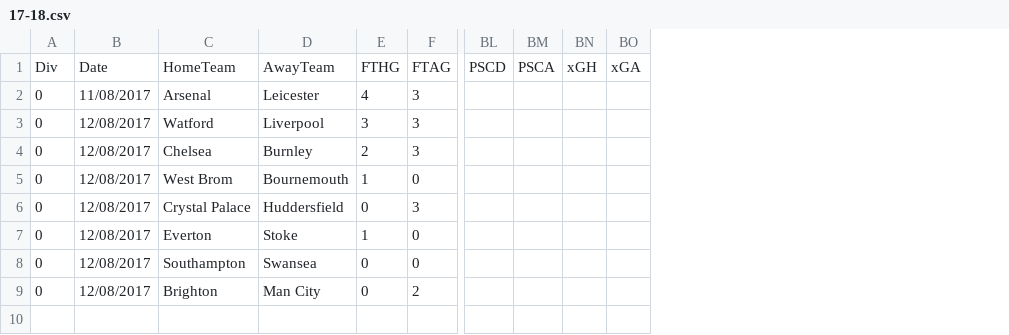
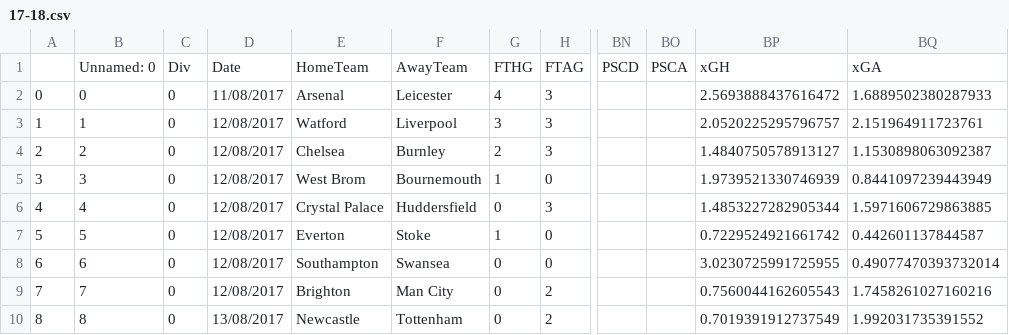
Before and after one commit to bradx888/xGmodel, a CSV file: Football-data.co.uk/E0/17-18.csv, drawn as a sheet; only a part is shown, gaps mark what is left out; removed rows and columns are numbered as before the commit, all else as after; rows hold the shown columns only; the diff names each change by its address in the sheet, - before the commit and + after, or states it on an @@ line.

```diff
--- a/Football-data.co.uk/E0/17-18.csv
+++ b/Football-data.co.uk/E0/17-18.csv
+column A, rows 2-9: 0 | 1 | 2 | 3 | 4 | 5 | 6 | 7
+column B, rows 1-9: Unnamed: 0 | 0 | 1 | 2 | 3 | 4 | 5 | 6 | 7
-column BN, row 1: xGH
-column BO, row 1: xGA
+column BP, rows 1-9: xGH | 2.5693888437616472 | 2.0520225295796757 | 1.4840750578913127 | 1.9739521330746939 | 1.4853227282905344 | 0.7229524921661742 | 3.0230725991725955 | 0.7560044162605543
+column BQ, rows 1-9: xGA | 1.6889502380287933 | 2.151964911723761 | 1.1530898063092387 | 0.8441097239443949 | 1.5971606729863885 | 0.442601137844587 | 0.49077470393732014 | 1.7458261027160216
+row 10: 8 | 8 | 0 | 13/08/2017 | Newcastle | Tottenham | 0 | 2 |  |  | 0.7019391912737549 | 1.992031735391552
```
Also changed, not shown: All shots from 17-18/E0/mappings.csv, All shots from 17-18/E0/shots.csv, 8 other files.
